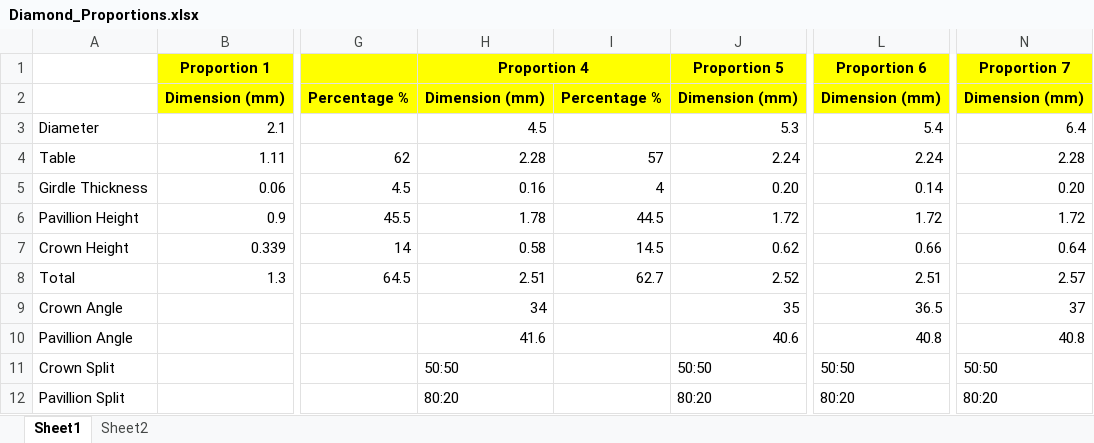
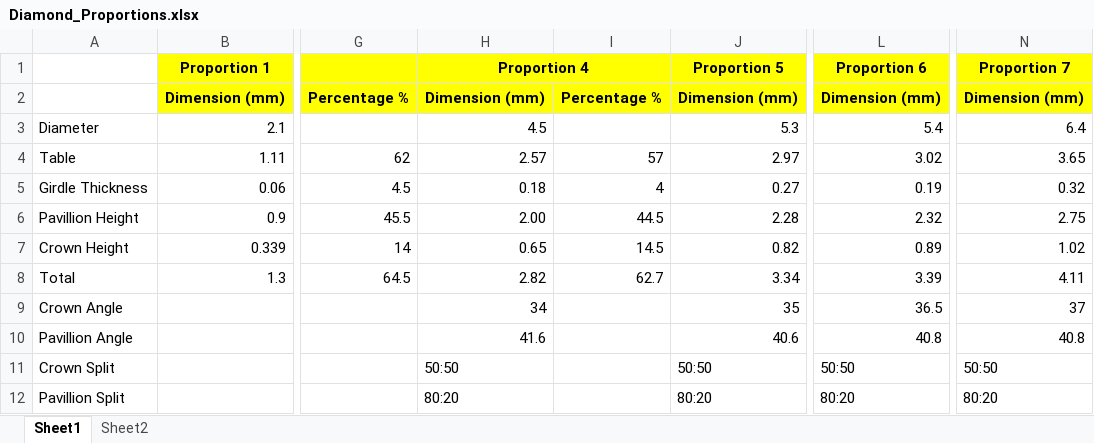
Before and after one commit to sureshkumar-2814/DiamondRayTracer, an Excel workbook: Diamond_Proportions.xlsx, sheet Sheet1, drawn as a sheet; only a part is shown, gaps mark what is left out; values as stored, in another font and other column widths than the file's, no borders; charts and pictures not drawn; the diff names each change by its address in the sheet, - before the commit and + after, or states it on an @@ line.

```diff
--- a/Diamond_Proportions.xlsx (sheet Sheet1)
+++ b/Diamond_Proportions.xlsx (sheet Sheet1)
-H4: 2.28
+H4: 2.57
-J4: 2.24
+J4: 2.97
-L4: 2.24
+L4: 3.02
-N4: 2.28
+N4: 3.65
-H5: 0.16
+H5: 0.18
-J5: 0.20
+J5: 0.27
-L5: 0.14
+L5: 0.19
-N5: 0.20
+N5: 0.32
-H6: 1.78
+H6: 2.00
-J6: 1.72
+J6: 2.28
-L6: 1.72
+L6: 2.32
-N6: 1.72
+N6: 2.75
-H7: 0.58
+H7: 0.65
-J7: 0.62
+J7: 0.82
-L7: 0.66
+L7: 0.89
-N7: 0.64
+N7: 1.02
-H8: 2.51
+H8: 2.82
-J8: 2.52
+J8: 3.34
-L8: 2.51
+L8: 3.39
-N8: 2.57
+N8: 4.11
```
Also changed, not shown: 1 other file.
